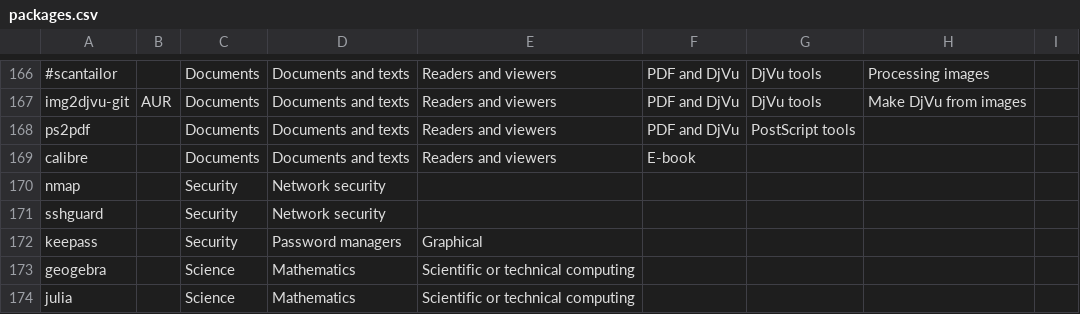
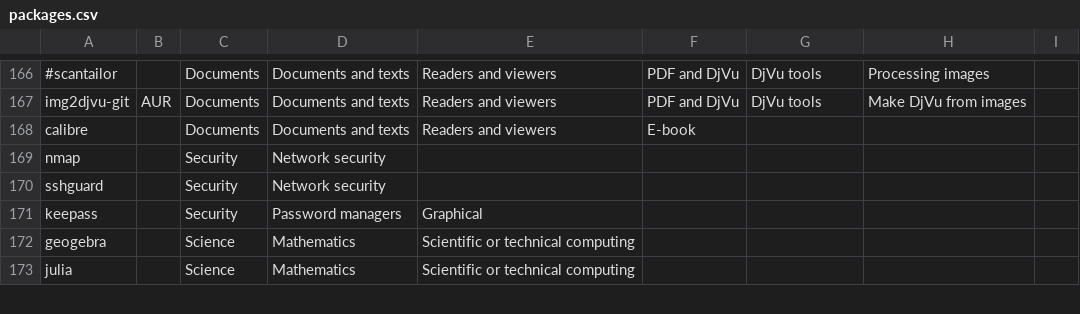
Before and after one commit to jeksterslabds/jeksterslabLinuxArch, a CSV file: packages.csv, drawn as a sheet; only a part is shown, gaps mark what is left out; the diff names each change by its address in the sheet, - before the commit and + after, or states it on an @@ line.

Commit message:
Update packages.csv

```diff
--- a/packages.csv
+++ b/packages.csv
-row 168: ps2pdf |  | Documents | Documents and texts | Readers and viewers | PDF and DjVu | PostScript tools
```
